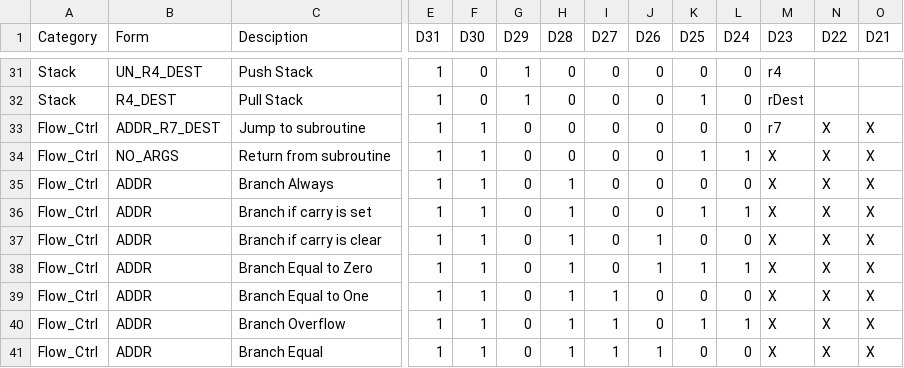
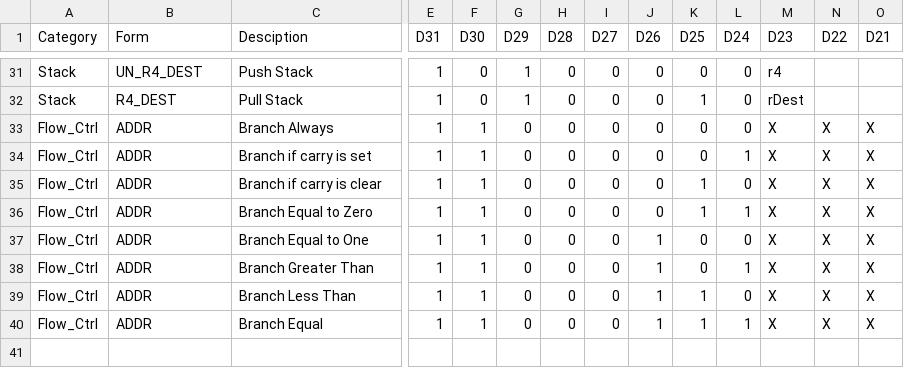
Before and after one commit to douggilliland/R32V2020, a CSV file: Assembler/ops.csv, drawn as a sheet; only a part is shown, gaps mark what is left out; removed rows and columns are numbered as before the commit, all else as after; rows hold the shown columns only; the diff names each change by its address in the sheet, - before the commit and + after, or states it on an @@ line.

Commit message:
Update ops.csv

```diff
--- a/Assembler/ops.csv
+++ b/Assembler/ops.csv
-row 33: Flow_Ctrl | ADDR_R7_DEST | Jump to subroutine | 1 | 1 | 0 | 0 | 0 | 0 | 0 | 0 | r7 | X | X
-row 34: Flow_Ctrl | NO_ARGS | Return from subroutine | 1 | 1 | 0 | 0 | 0 | 0 | 1 | 1 | X | X | X
-H33:H37 (D28): 1
+H33:H37 (D28): 0
-K34 (D25): 1
+K34 (D25): 0
-J35:J36 (D26): 1
+J35:J36 (D26): 0
-K35 (D25): 0
+K35 (D25): 1
-I37 (D27): 1
+I37 (D27): 0
-J37 (D26): 0
+J37 (D26): 1
-row 40: Flow_Ctrl | ADDR | Branch Overflow | 1 | 1 | 0 | 1 | 1 | 0 | 1 | 1 | X | X | X
+row 38: Flow_Ctrl | ADDR | Branch Greater Than | 1 | 1 | 0 | 0 | 0 | 1 | 0 | 1 | X | X | X
+row 39: Flow_Ctrl | ADDR | Branch Less Than | 1 | 1 | 0 | 0 | 0 | 1 | 1 | 0 | X | X | X
-H40 (D28): 1
+H40 (D28): 0
-I40 (D27): 1
+I40 (D27): 0
-K40 (D25): 0
+K40 (D25): 1
-L40 (D24): 0
+L40 (D24): 1
```
